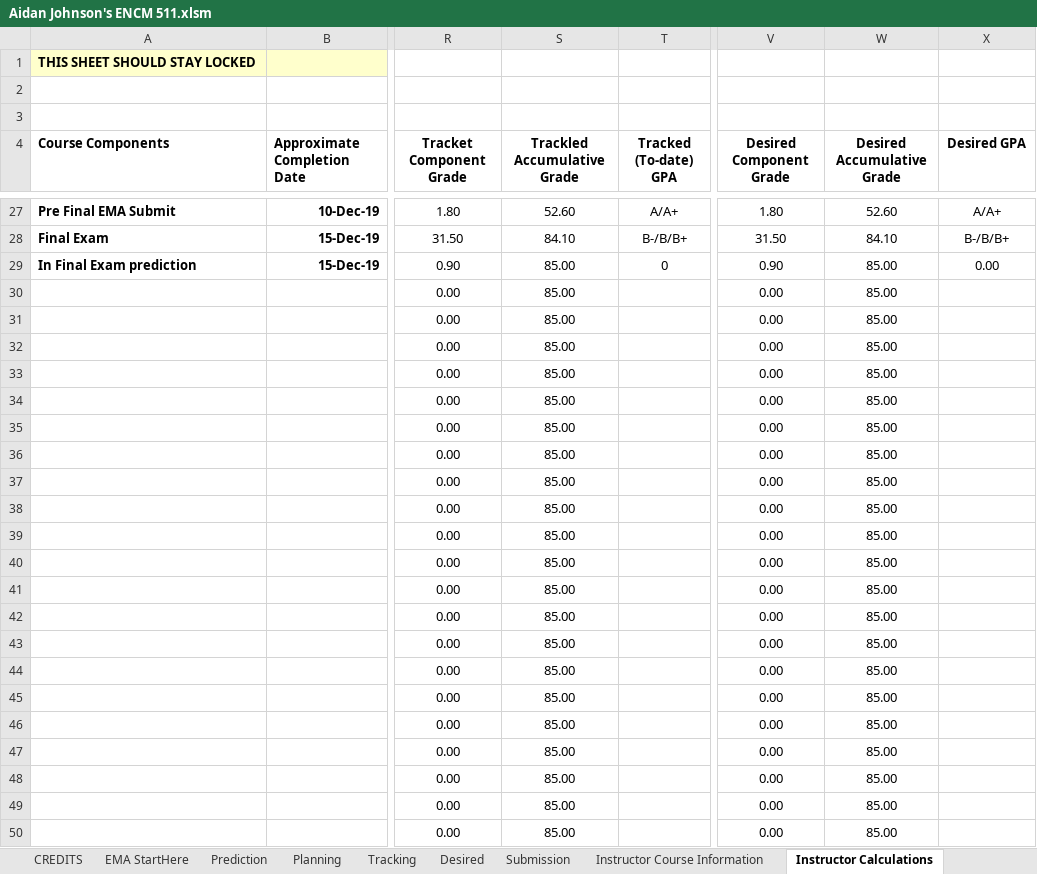
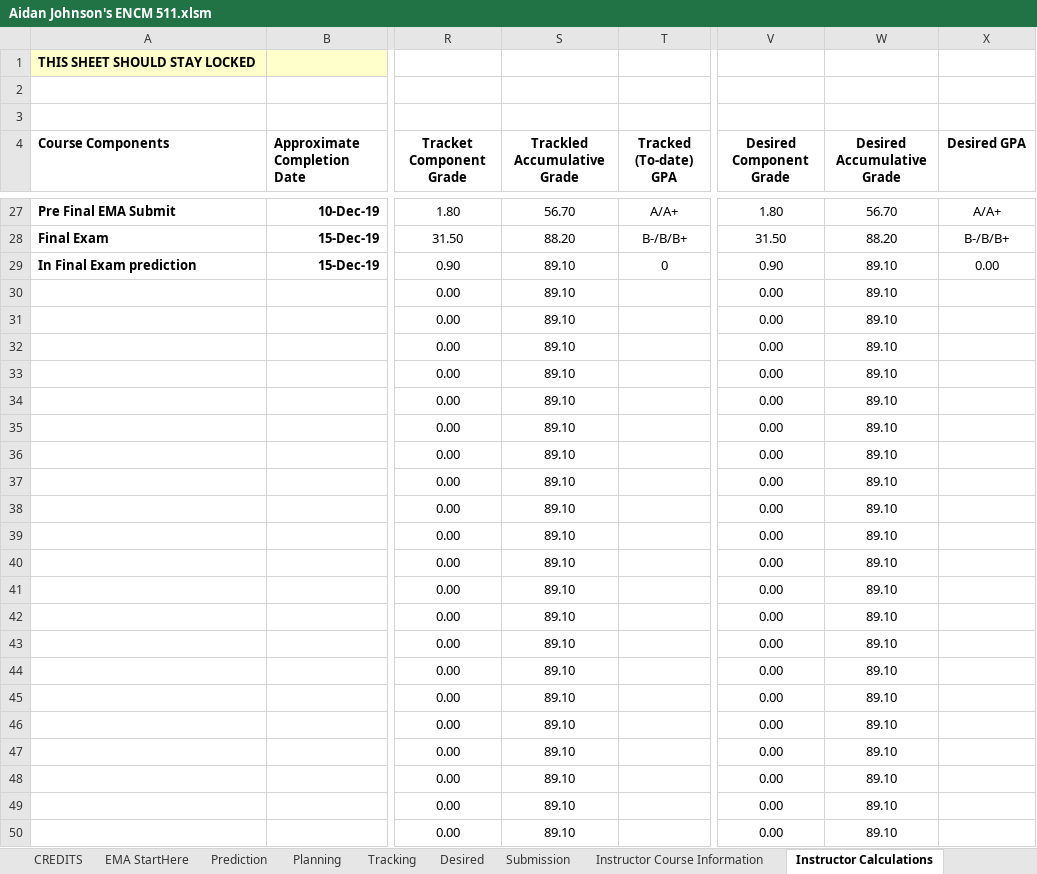
Before and after one commit to aidanjoh/ENCM511_Fall2019, an Excel workbook: Aidan Johnson's ENCM 511.xlsm, sheet Instructor Calculations, drawn as a sheet; only a part is shown, gaps mark what is left out; values as stored, in another font and other column widths than the file's, no borders; the diff covers the shown part only; the diff names each change by its address in the sheet, - before the commit and + after, or states it on an @@ line.

```diff
--- a/Aidan Johnson's ENCM 511.xlsm (sheet Instructor Calculations)
+++ b/Aidan Johnson's ENCM 511.xlsm (sheet Instructor Calculations)
-S27 (Trackled Accumulative Grade): 52.60
+S27 (Trackled Accumulative Grade): 56.70
-W27 (Desired Accumulative Grade): 52.60
+W27 (Desired Accumulative Grade): 56.70
-S28 (Trackled Accumulative Grade): 84.10
+S28 (Trackled Accumulative Grade): 88.20
-W28 (Desired Accumulative Grade): 84.10
+W28 (Desired Accumulative Grade): 88.20
-S29:S50 (Trackled Accumulative Grade): 85.00
+S29:S50 (Trackled Accumulative Grade): 89.10
-W29:W50 (Desired Accumulative Grade): 85.00
+W29:W50 (Desired Accumulative Grade): 89.10
```
Also changed, not shown: 73 edited cells elsewhere in this sheet, sheet Tracking, sheet Desired, sheet Submission, charts or pictures, 44 other files.
